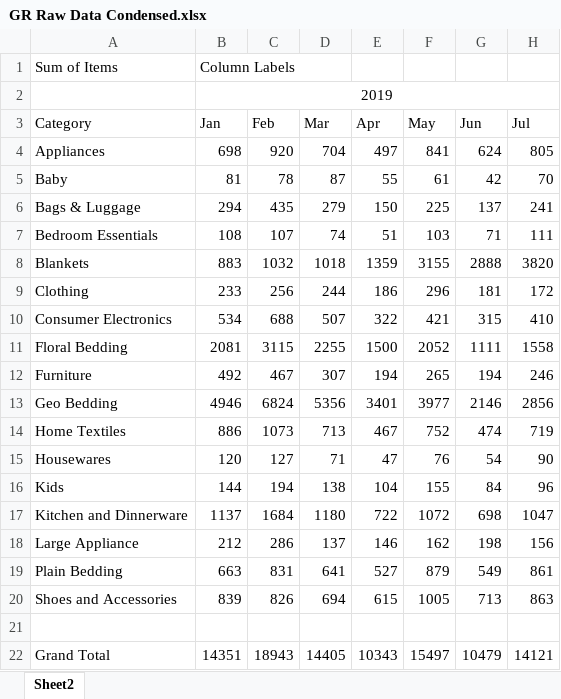
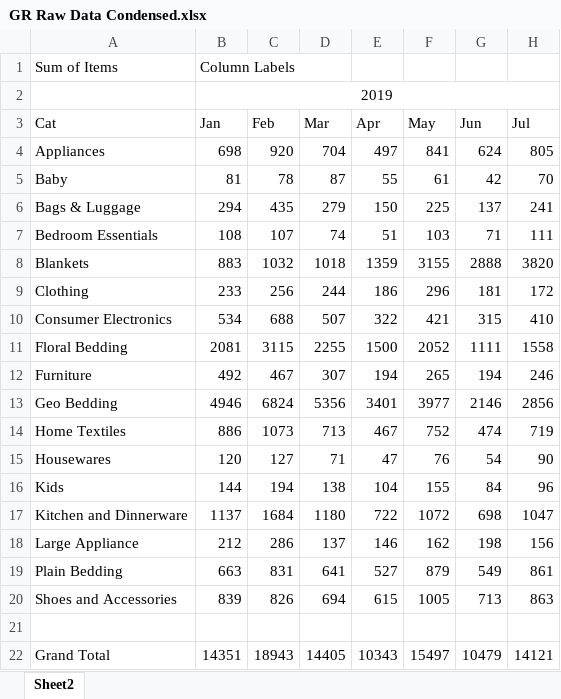
Before and after one commit to dang-itt/project-B14, an Excel workbook: GR Raw Data Condensed.xlsx, sheet Sheet2, drawn as a sheet; only a part is shown; values as stored, in another font and other column widths than the file's, no borders; the diff names each change by its address in the sheet, - before the commit and + after, or states it on an @@ line.

Commit message:
Add files via upload

```diff
--- a/GR Raw Data Condensed.xlsx (sheet Sheet2)
+++ b/GR Raw Data Condensed.xlsx (sheet Sheet2)
-A3: Category
+A3: Cat
```
